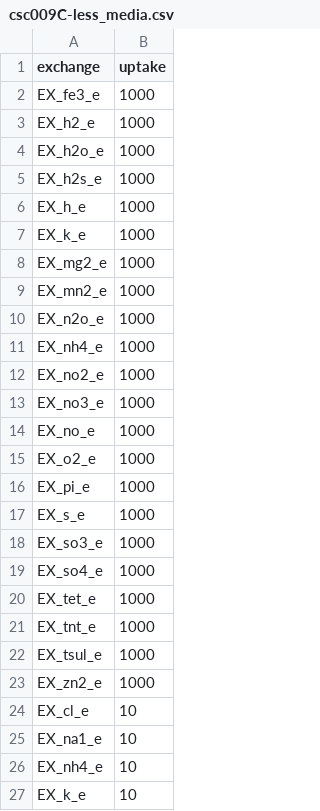
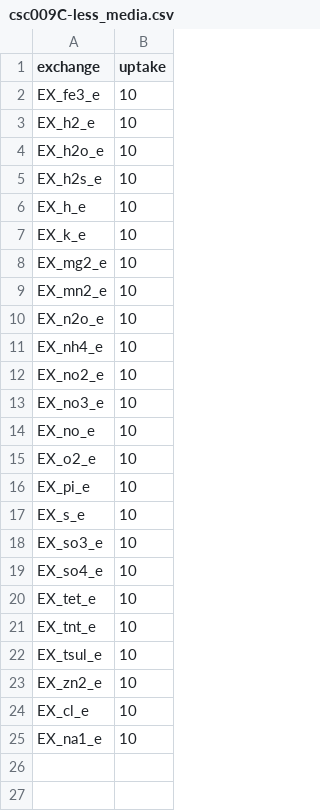
Before and after one commit to pnnl-predictive-phenomics/csc009-gem, a CSV file: csc009/data/media/csc009C-less_media.csv, drawn as a sheet.

Commit message:
Fixed error of duplicate values

```diff
--- a/csc009/data/media/csc009C-less_media.csv
+++ b/csc009/data/media/csc009C-less_media.csv
@@ -1,27 +1,25 @@
 exchange,uptake
-EX_fe3_e,1000
-EX_h2_e,1000
-EX_h2o_e,1000
-EX_h2s_e,1000
-EX_h_e,1000
-EX_k_e,1000
-EX_mg2_e,1000
-EX_mn2_e,1000
-EX_n2o_e,1000
-EX_nh4_e,1000
-EX_no2_e,1000
-EX_no3_e,1000
-EX_no_e,1000
-EX_o2_e,1000
-EX_pi_e,1000
-EX_s_e,1000
-EX_so3_e,1000
-EX_so4_e,1000
-EX_tet_e,1000
-EX_tnt_e,1000
-EX_tsul_e,1000
-EX_zn2_e,1000
+EX_fe3_e,10
+EX_h2_e,10
+EX_h2o_e,10
+EX_h2s_e,10
+EX_h_e,10
+EX_k_e,10
+EX_mg2_e,10
+EX_mn2_e,10
+EX_n2o_e,10
+EX_nh4_e,10
+EX_no2_e,10
+EX_no3_e,10
+EX_no_e,10
+EX_o2_e,10
+EX_pi_e,10
+EX_s_e,10
+EX_so3_e,10
+EX_so4_e,10
+EX_tet_e,10
+EX_tnt_e,10
+EX_tsul_e,10
+EX_zn2_e,10
 EX_cl_e, 10
 EX_na1_e, 10
-EX_nh4_e, 10
-EX_k_e, 10
```
Also changed, not shown: 1 other file.
